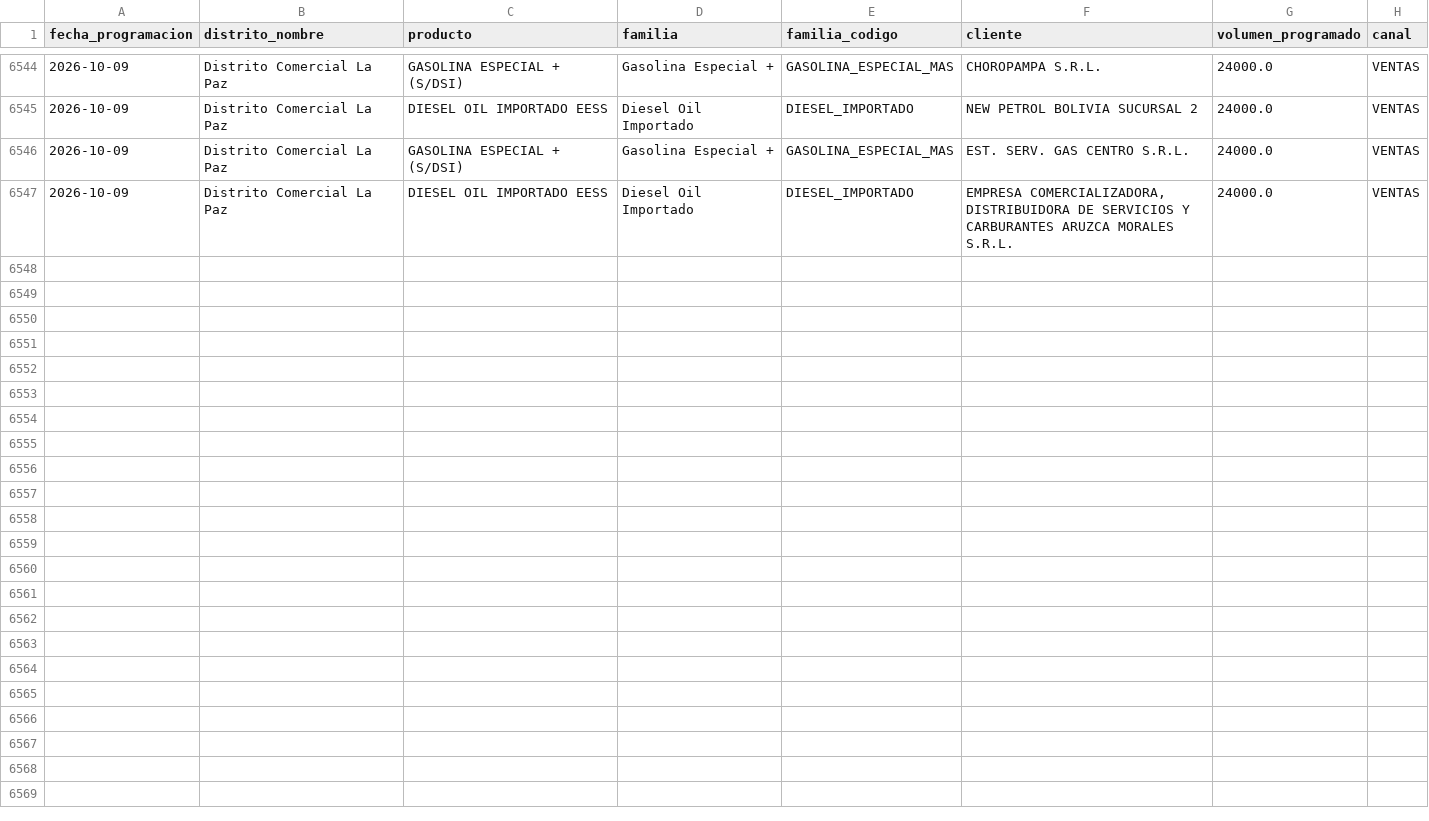
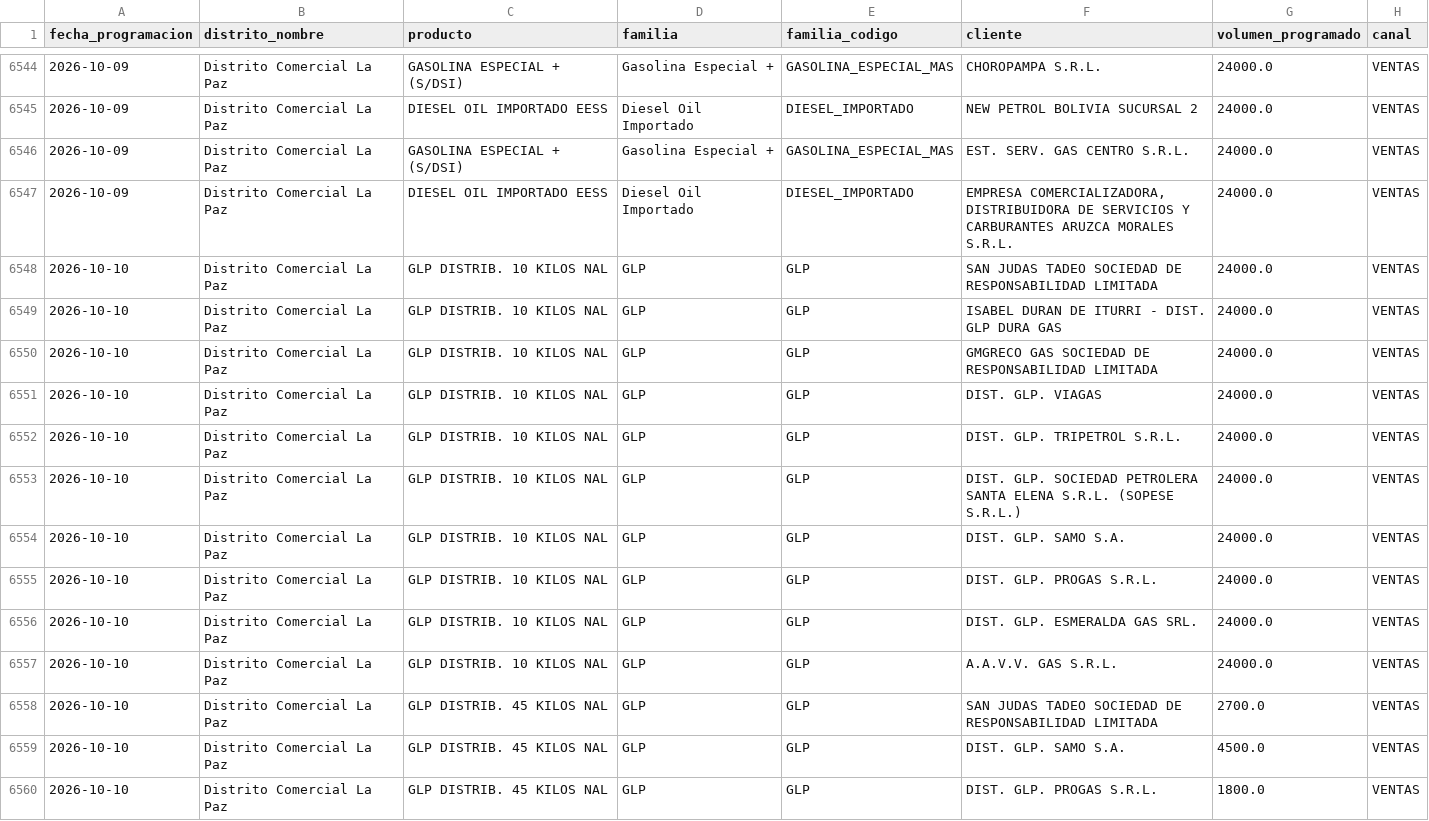
Before and after one commit to mauforonda/data-triage, a CSV file: hidrocarburos/abastecimiento/data/programacion/lpz.csv, drawn as a sheet; only a part is shown, gaps mark what is left out; the diff covers the shown part only; the diff names each change by its address in the sheet, - before the commit and + after, or states it on an @@ line.

```diff
--- a/hidrocarburos/abastecimiento/data/programacion/lpz.csv
+++ b/hidrocarburos/abastecimiento/data/programacion/lpz.csv
+row 6548: 2026-10-10 | Distrito Comercial La Paz | GLP DISTRIB. 10 KILOS NAL | GLP | GLP | SAN JUDAS TADEO SOCIEDAD DE RESPONSABILIDAD LIMITADA | 24000.0 | VENTAS
+row 6549: 2026-10-10 | Distrito Comercial La Paz | GLP DISTRIB. 10 KILOS NAL | GLP | GLP | ISABEL DURAN DE ITURRI - DIST. GLP DURA GAS | 24000.0 | VENTAS
+row 6550: 2026-10-10 | Distrito Comercial La Paz | GLP DISTRIB. 10 KILOS NAL | GLP | GLP | GMGRECO GAS SOCIEDAD DE RESPONSABILIDAD LIMITADA | 24000.0 | VENTAS
+row 6551: 2026-10-10 | Distrito Comercial La Paz | GLP DISTRIB. 10 KILOS NAL | GLP | GLP | DIST. GLP. VIAGAS | 24000.0 | VENTAS
+row 6552: 2026-10-10 | Distrito Comercial La Paz | GLP DISTRIB. 10 KILOS NAL | GLP | GLP | DIST. GLP. TRIPETROL S.R.L. | 24000.0 | VENTAS
+row 6553: 2026-10-10 | Distrito Comercial La Paz | GLP DISTRIB. 10 KILOS NAL | GLP | GLP | DIST. GLP. SOCIEDAD PETROLERA SANTA ELENA S.R.L. (SOPESE S.R.L.) | 24000.0 | VENTAS
+row 6554: 2026-10-10 | Distrito Comercial La Paz | GLP DISTRIB. 10 KILOS NAL | GLP | GLP | DIST. GLP. SAMO S.A. | 24000.0 | VENTAS
+row 6555: 2026-10-10 | Distrito Comercial La Paz | GLP DISTRIB. 10 KILOS NAL | GLP | GLP | DIST. GLP. PROGAS S.R.L. | 24000.0 | VENTAS
+row 6556: 2026-10-10 | Distrito Comercial La Paz | GLP DISTRIB. 10 KILOS NAL | GLP | GLP | DIST. GLP. ESMERALDA GAS SRL. | 24000.0 | VENTAS
+row 6557: 2026-10-10 | Distrito Comercial La Paz | GLP DISTRIB. 10 KILOS NAL | GLP | GLP | A.A.V.V. GAS S.R.L. | 24000.0 | VENTAS
+row 6558: 2026-10-10 | Distrito Comercial La Paz | GLP DISTRIB. 45 KILOS NAL | GLP | GLP | SAN JUDAS TADEO SOCIEDAD DE RESPONSABILIDAD LIMITADA | 2700.0 | VENTAS
+row 6559: 2026-10-10 | Distrito Comercial La Paz | GLP DISTRIB. 45 KILOS NAL | GLP | GLP | DIST. GLP. SAMO S.A. | 4500.0 | VENTAS
+row 6560: 2026-10-10 | Distrito Comercial La Paz | GLP DISTRIB. 45 KILOS NAL | GLP | GLP | DIST. GLP. PROGAS S.R.L. | 1800.0 | VENTAS
```
Also changed, not shown: 12 added rows elsewhere in this file, hidrocarburos/abastecimiento/data/programacion/oru.csv, hidrocarburos/abastecimiento/data/programacion/pot.csv, 34 other files.
